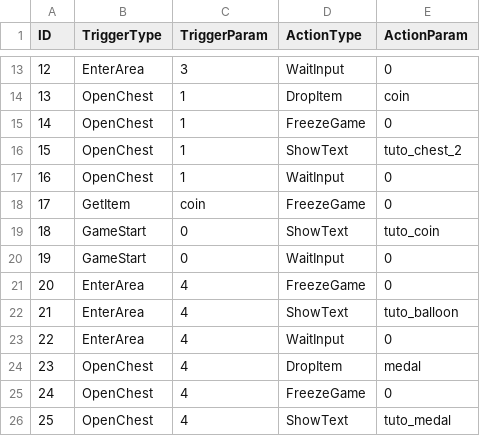
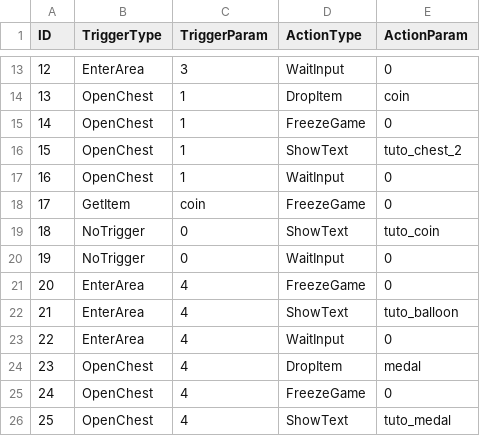
Before and after one commit to KaminagaAyumu/JumpHero, a CSV file: Projects/data/eventData.csv, drawn as a sheet; only a part is shown, gaps mark what is left out.

Commit message:
イベントデータを変更

```diff
--- a/Projects/data/eventData.csv
+++ b/Projects/data/eventData.csv
@@ -18,4 +18,4 @@ ID,TriggerType,TriggerParam,ActionType,ActionParam
 17,GetItem,coin,FreezeGame,0
-18,GameStart,0,ShowText,tuto_coin
-19,GameStart,0,WaitInput,0
+18,NoTrigger,0,ShowText,tuto_coin
+19,NoTrigger,0,WaitInput,0
 20,EnterArea,4,FreezeGame,0
```
